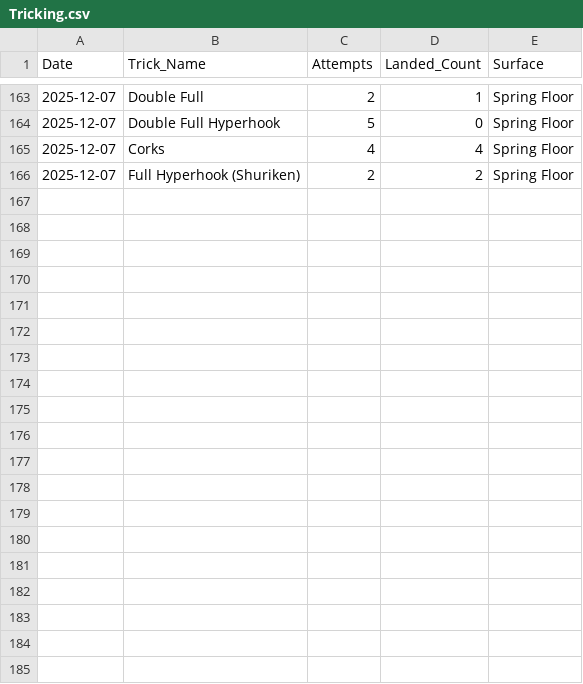
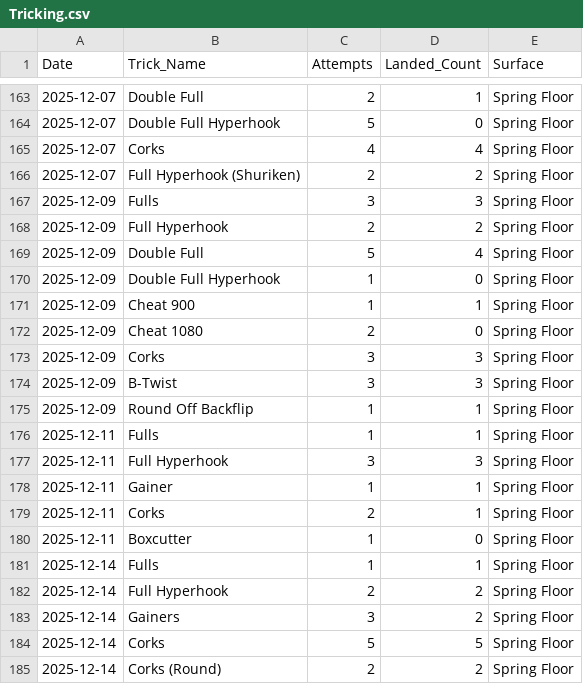
Before and after one commit to jangjake/Tricking, a CSV file: PERSONAL PROJECT/Tricking.csv, drawn as a sheet; only a part is shown, gaps mark what is left out; the diff covers the shown part only; the diff names each change by its address in the sheet, - before the commit and + after, or states it on an @@ line.

Commit message:
Update data 12/17/2025

```diff
--- a/PERSONAL PROJECT/Tricking.csv
+++ b/PERSONAL PROJECT/Tricking.csv
+row 167: 2025-12-09 | Fulls | 3 | 3 | Spring Floor
+row 168: 2025-12-09 | Full Hyperhook | 2 | 2 | Spring Floor
+row 169: 2025-12-09 | Double Full | 5 | 4 | Spring Floor
+row 170: 2025-12-09 | Double Full Hyperhook | 1 | 0 | Spring Floor
+row 171: 2025-12-09 | Cheat 900 | 1 | 1 | Spring Floor
+row 172: 2025-12-09 | Cheat 1080 | 2 | 0 | Spring Floor
+row 173: 2025-12-09 | Corks | 3 | 3 | Spring Floor
+row 174: 2025-12-09 | B-Twist | 3 | 3 | Spring Floor
+row 175: 2025-12-09 | Round Off Backflip | 1 | 1 | Spring Floor
+row 176: 2025-12-11 | Fulls | 1 | 1 | Spring Floor
+row 177: 2025-12-11 | Full Hyperhook | 3 | 3 | Spring Floor
+row 178: 2025-12-11 | Gainer | 1 | 1 | Spring Floor
+row 179: 2025-12-11 | Corks | 2 | 1 | Spring Floor
+row 180: 2025-12-11 | Boxcutter | 1 | 0 | Spring Floor
+row 181: 2025-12-14 | Fulls | 1 | 1 | Spring Floor
+row 182: 2025-12-14 | Full Hyperhook | 2 | 2 | Spring Floor
+row 183: 2025-12-14 | Gainers | 3 | 2 | Spring Floor
+row 184: 2025-12-14 | Corks | 5 | 5 | Spring Floor
+row 185: 2025-12-14 | Corks (Round) | 2 | 2 | Spring Floor
```
Also changed, not shown: 16 added rows elsewhere in this file, 2 other files.
